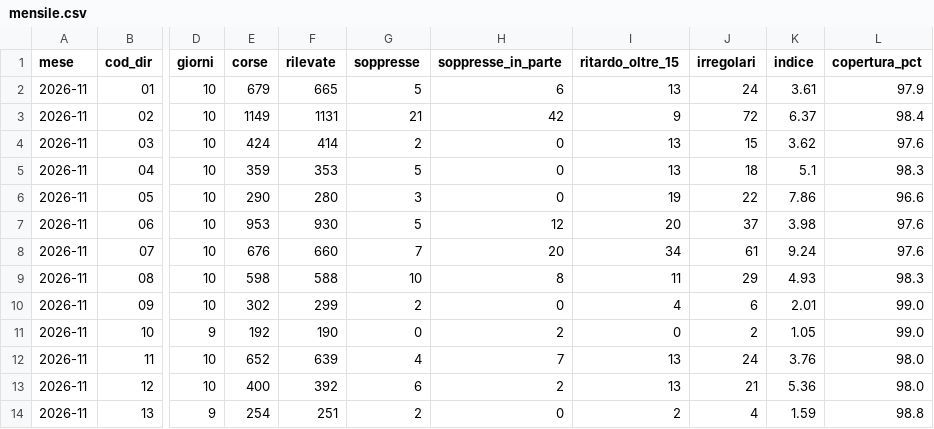
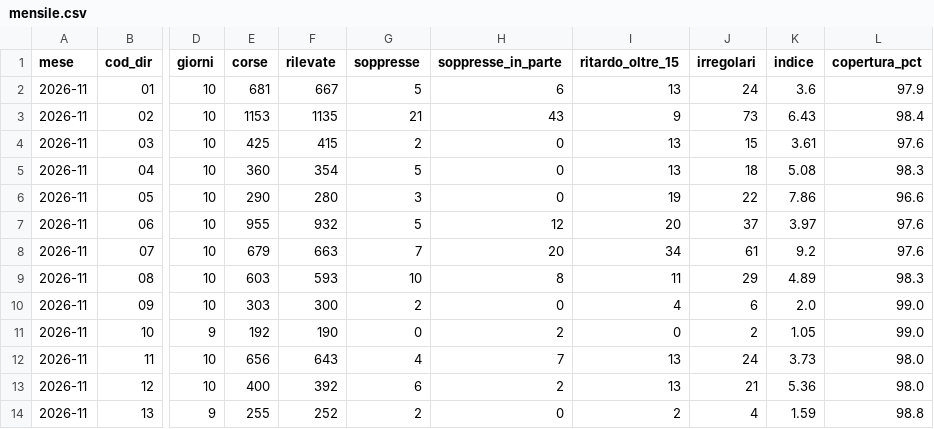
Before and after one commit to Easyinve/trenord-ritardi, a CSV file: archivio/mensile.csv, drawn as a sheet; only a part is shown, gaps mark what is left out; the diff covers the shown part only; the diff names each change by its address in the sheet, - before the commit and + after, or states it on an @@ line.

```diff
--- a/archivio/mensile.csv
+++ b/archivio/mensile.csv
-E2 (corse): 679
+E2 (corse): 681
-F2 (rilevate): 665
+F2 (rilevate): 667
-K2 (indice): 3.61
+K2 (indice): 3.6
-E3 (corse): 1149
+E3 (corse): 1153
-F3 (rilevate): 1131
+F3 (rilevate): 1135
-H3 (soppresse_in_parte): 42
+H3 (soppresse_in_parte): 43
-J3 (irregolari): 72
+J3 (irregolari): 73
-K3 (indice): 6.37
+K3 (indice): 6.43
-E4 (corse): 424
+E4 (corse): 425
-F4 (rilevate): 414
+F4 (rilevate): 415
-K4 (indice): 3.62
+K4 (indice): 3.61
-E5 (corse): 359
+E5 (corse): 360
-F5 (rilevate): 353
+F5 (rilevate): 354
-K5 (indice): 5.1
+K5 (indice): 5.08
-E7 (corse): 953
+E7 (corse): 955
-F7 (rilevate): 930
+F7 (rilevate): 932
-K7 (indice): 3.98
+K7 (indice): 3.97
-E8 (corse): 676
+E8 (corse): 679
-F8 (rilevate): 660
+F8 (rilevate): 663
-K8 (indice): 9.24
+K8 (indice): 9.2
-E9 (corse): 598
+E9 (corse): 603
-F9 (rilevate): 588
+F9 (rilevate): 593
-K9 (indice): 4.93
+K9 (indice): 4.89
-E10 (corse): 302
+E10 (corse): 303
-F10 (rilevate): 299
+F10 (rilevate): 300
-K10 (indice): 2.01
+K10 (indice): 2.0
-E12 (corse): 652
+E12 (corse): 656
-F12 (rilevate): 639
+F12 (rilevate): 643
-K12 (indice): 3.76
+K12 (indice): 3.73
-E14 (corse): 254
+E14 (corse): 255
-F14 (rilevate): 251
+F14 (rilevate): 252
```
Also changed, not shown: 85 edited cells elsewhere in this file, archivio/riepilogo.csv, 1 other file.
